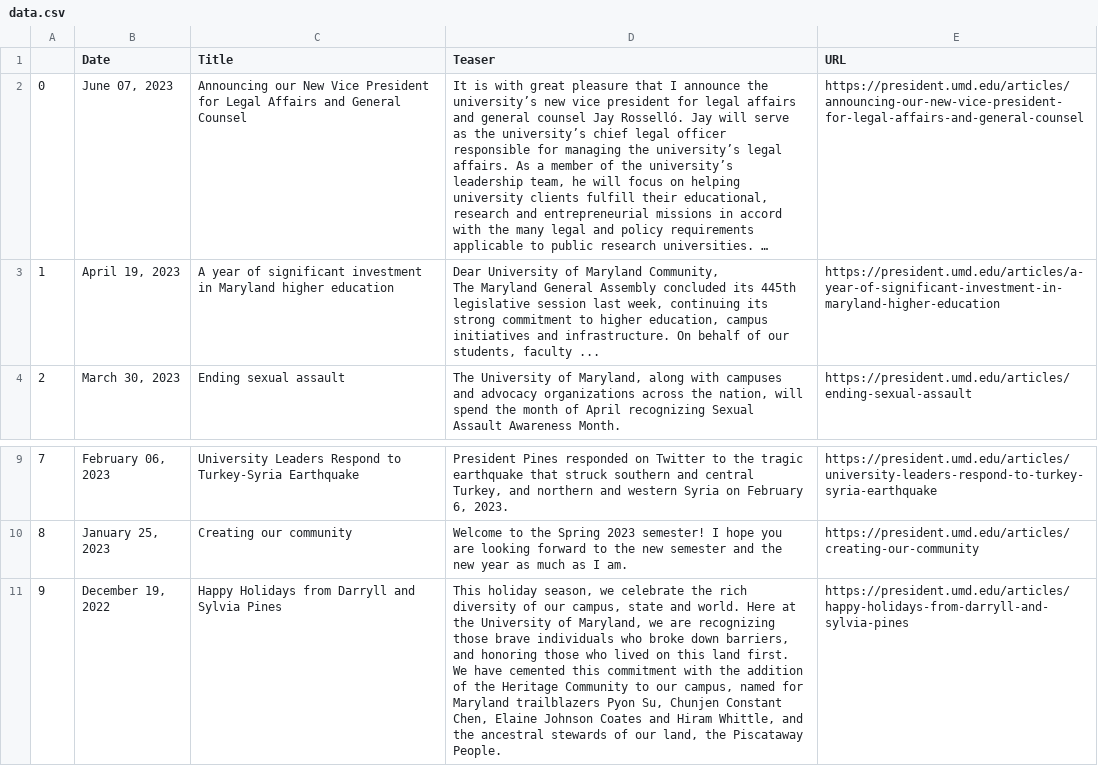
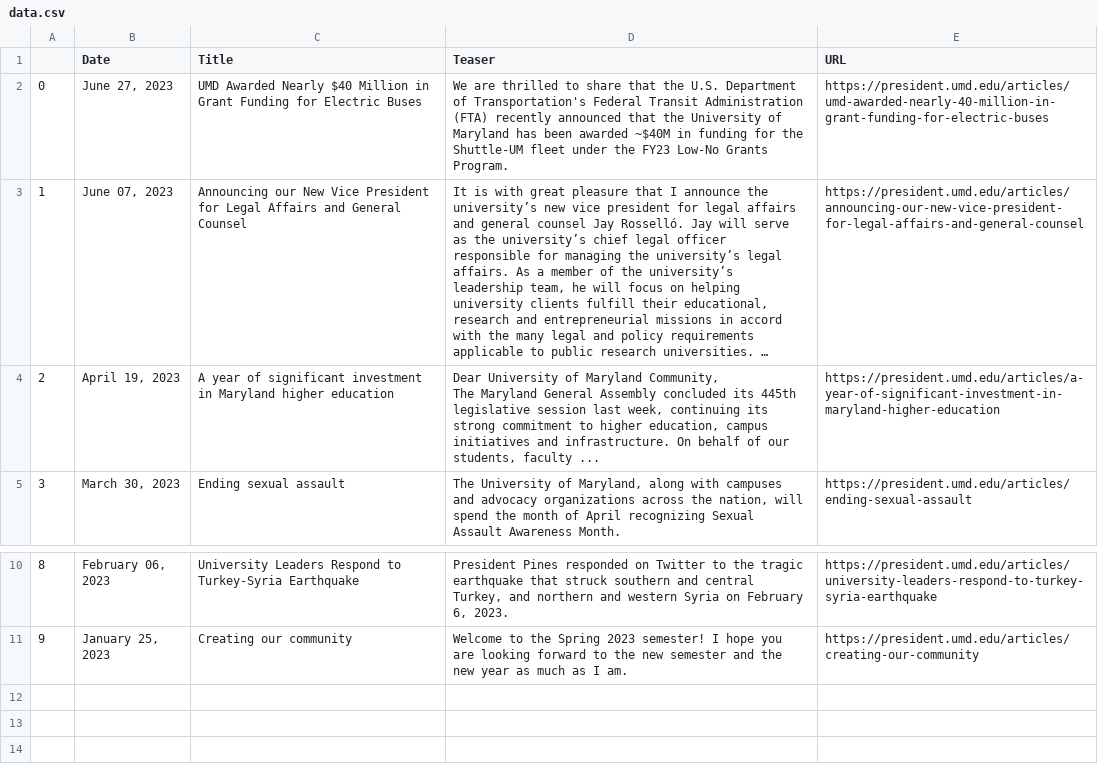
Before and after one commit to rinatorch/umd-email-bot, a CSV file: Code/data.csv, drawn as a sheet; only a part is shown, gaps mark what is left out; long unchanged cells end in …; removed rows and columns are numbered as before the commit, all else as after; the diff names each change by its address in the sheet, - before the commit and + after, or states it on an @@ line.

```diff
--- a/Code/data.csv
+++ b/Code/data.csv
+row 2: 0 | June 27, 2023 | UMD Awarded Nearly $40 Million in Grant Funding for Electric Buses | We are thrilled to share that the U.S. Department of Transportation's Federal Transit Administration (FTA) recently announced that the University of Maryland has been awarded ~$40M in funding for the Shuttle-UM fleet under the FY23 Low-No Grants Program. | https://president.umd.edu/articles/umd-awarded-nearly-40-million-in-grant-funding-for-electric-buses
@@ column A renumbered between rows 3 and 11 @@
-row 11: 9 | December 19, 2022 | Happy Holidays from Darryll and Sylvia Pines | This holiday season, we celebrate the rich diversity of our campus, state and world. Here at the University of Maryland, we are recognizing those brave individuals who broke down barriers, and honoring those who lived on this land first. We have cemented this commitment with the addition of the Heritage Community to our campus, named for Maryland trailblazers Pyon Su, Chunjen Constant Chen, Elaine Johnson Coates and Hiram Whittle, and the ancestral stewards of our land, the Piscataway People. | https://president.umd.edu/articles/happy-holidays-from-darryll-and-sylvia-pines
```
